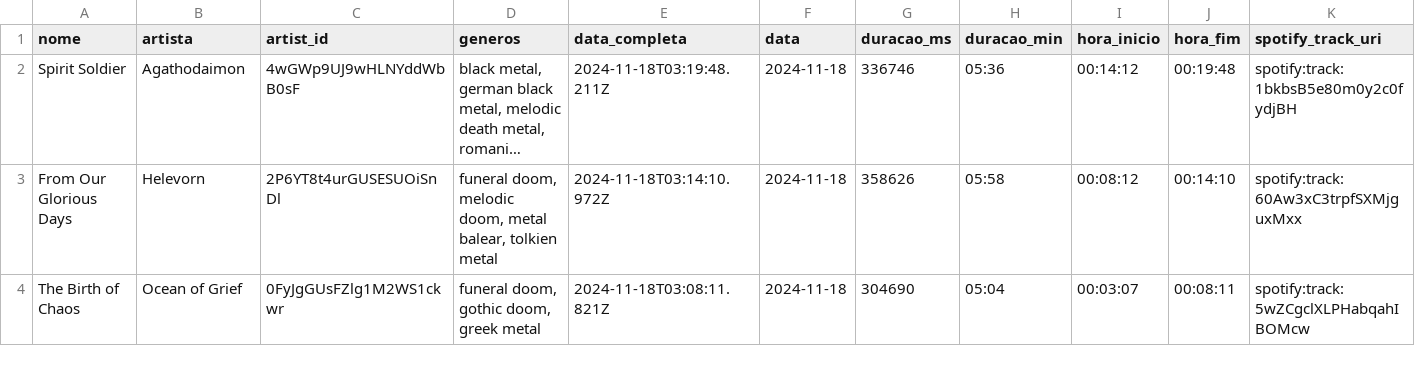
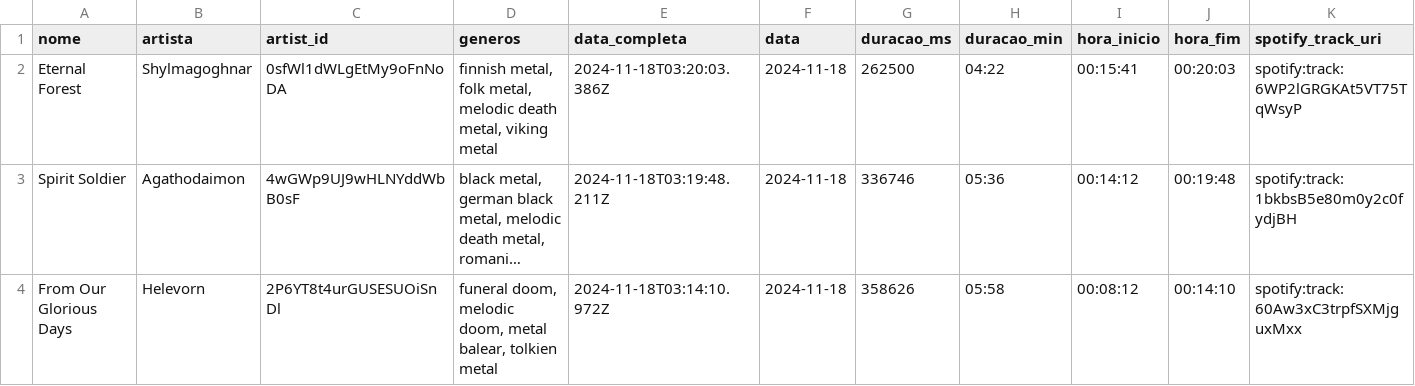
Before and after one commit to Sissaz/spotify, a CSV file: src/assets/musicas_ouvidas.csv, drawn as a sheet; only a part is shown; the shorter side is filled out with more unchanged rows; long unchanged cells end in …; rows hold the shown columns only; the diff names each change by its address in the sheet, - before the commit and + after, or states it on an @@ line.

```diff
--- a/src/assets/musicas_ouvidas.csv
+++ b/src/assets/musicas_ouvidas.csv
+row 2: Eternal Forest | Shylmagoghnar | 0sfWl1dWLgEtMy9oFnNoDA | finnish metal, folk metal, melodic death metal, viking metal | 2024-11-18T03:20:03.386Z | 2024-11-18 | 262500 | 04:22 | 00:15:41 | 00:20:03 | spotify:track:6WP2lGRGKAt5VT75TqWsyP
```
